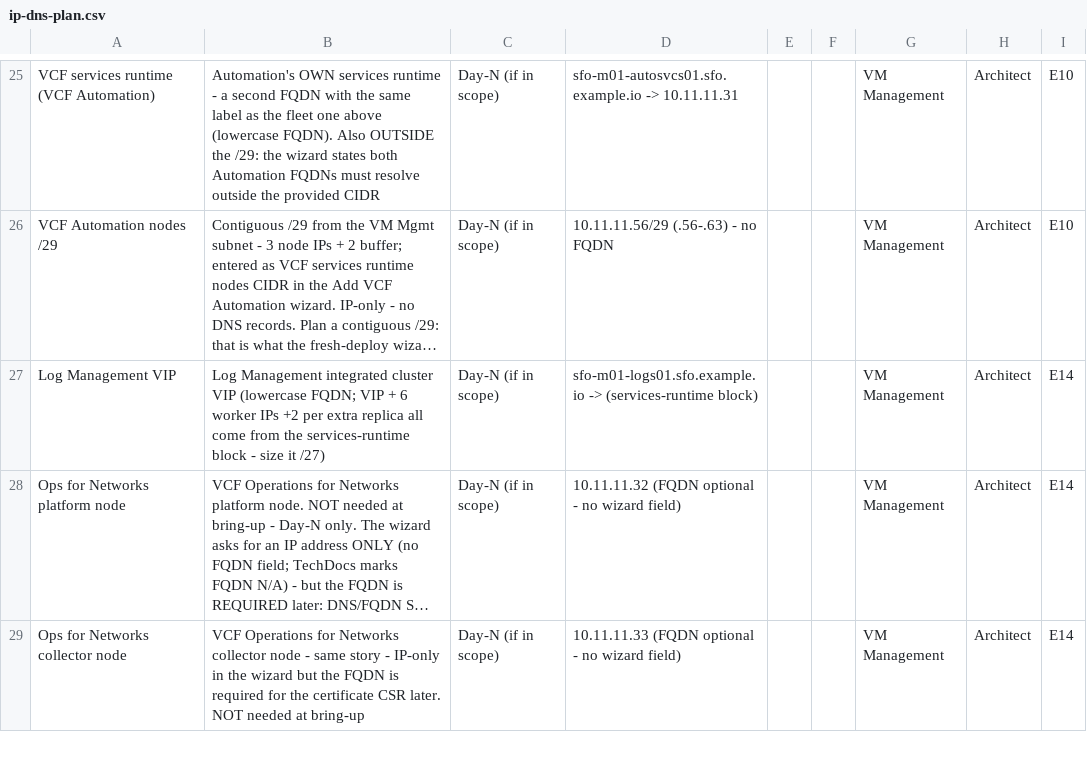
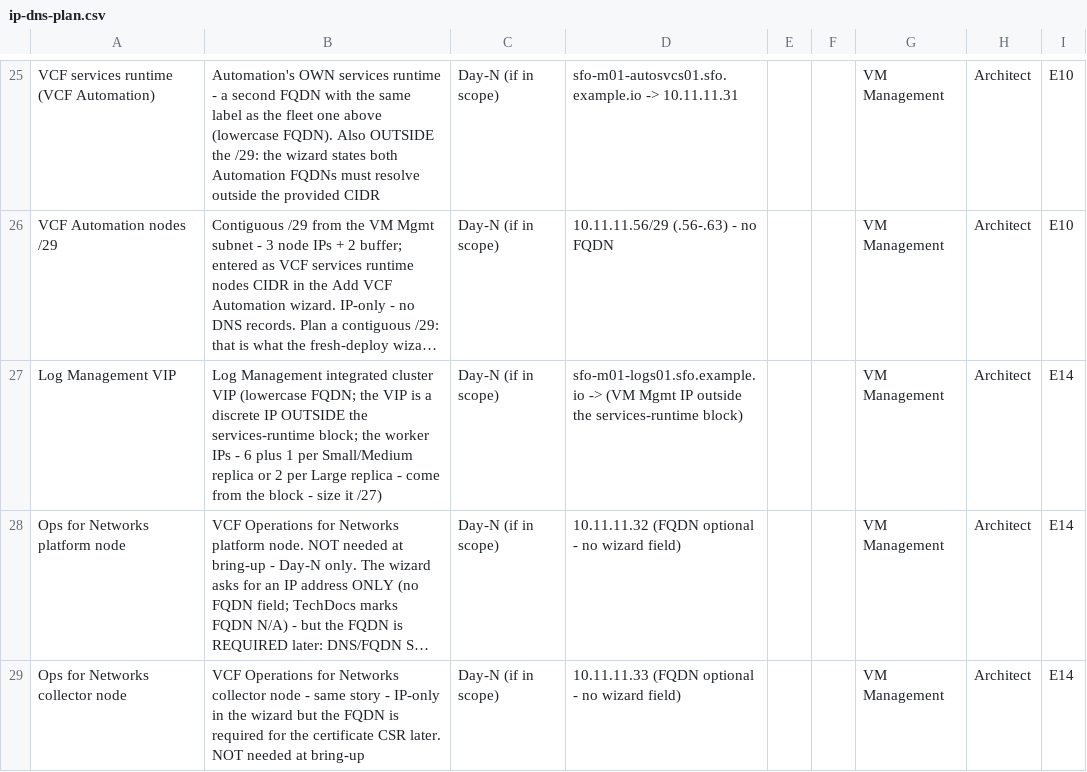
Before and after one commit to pauldiee/VCF9-DeploymentPlanning, a CSV file: web/public/templates/ip-dns-plan.csv, drawn as a sheet; only a part is shown, gaps mark what is left out; long unchanged cells end in …; the diff names each change by its address in the sheet, - before the commit and + after, or states it on an @@ line.

```diff
--- a/web/public/templates/ip-dns-plan.csv
+++ b/web/public/templates/ip-dns-plan.csv
-B27: …(lowercase FQDN; VIP + 6 worker IPs +2 per extra replica all come from the services-runtime block -…
+B27: …(lowercase FQDN; the VIP is a discrete IP OUTSIDE the services-runtime block; the worker IPs - 6 plus 1 per Small/Medium replica or 2 per Large replica - come from the block -…
-D27: sfo-m01-logs01.sfo.example.io -> (services-runtime block)
+D27: sfo-m01-logs01.sfo.example.io -> (VM Mgmt IP outside the services-runtime block)
```
Also changed, not shown: 3 other files.
